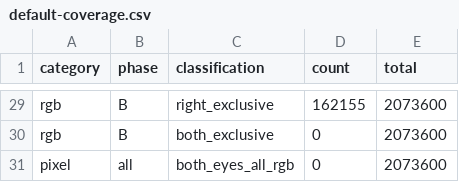
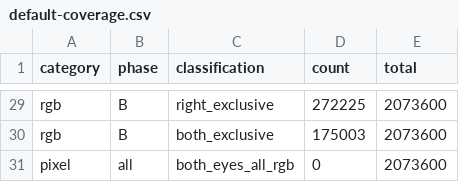
Before and after one commit to KusaHaya/3D_TimeDivision_ParallaxBarrier_with_LenticularLens-master--tatebarrior, a CSV file: UnitySimulation/Validation/default-coverage.csv, drawn as a sheet; only a part is shown, gaps mark what is left out; the diff covers the shown part only; the diff names each change by its address in the sheet, - before the commit and + after, or states it on an @@ line.

```diff
--- a/UnitySimulation/Validation/default-coverage.csv
+++ b/UnitySimulation/Validation/default-coverage.csv
-D29 (count): 162155
+D29 (count): 272225
-D30 (count): 0
+D30 (count): 175003
```
Also changed, not shown: 27 edited cells elsewhere in this file, 10 other files.
